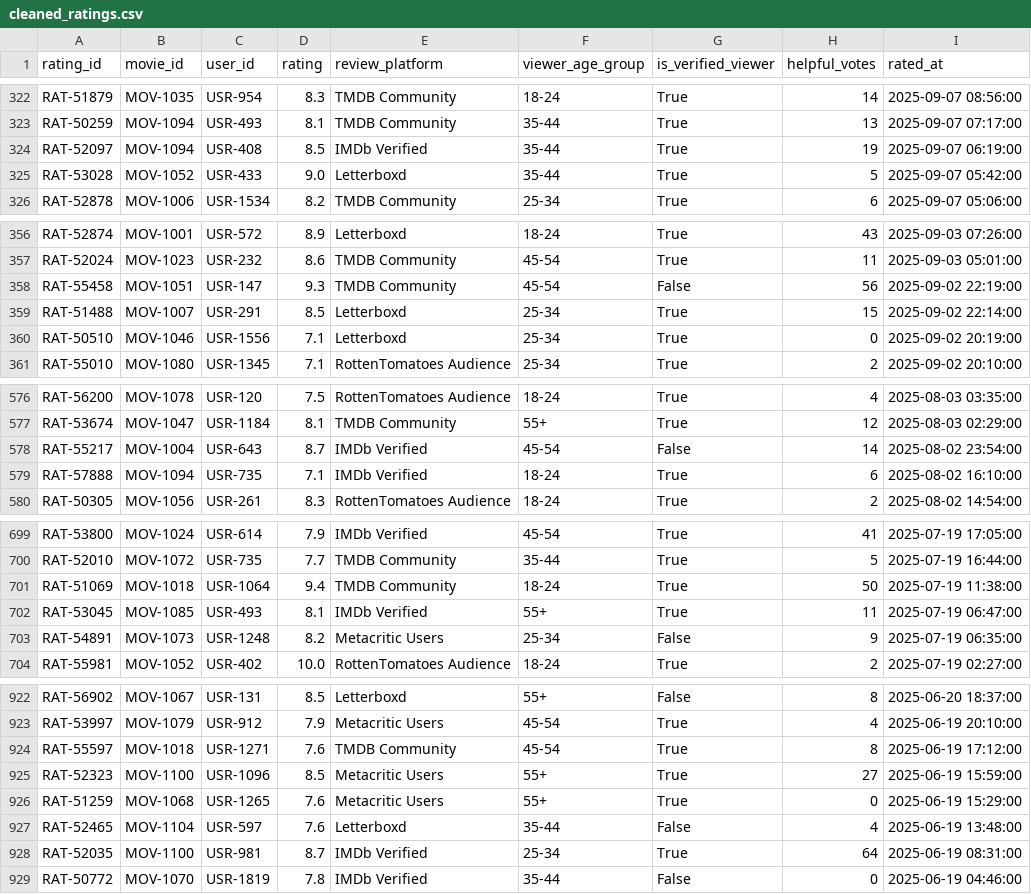
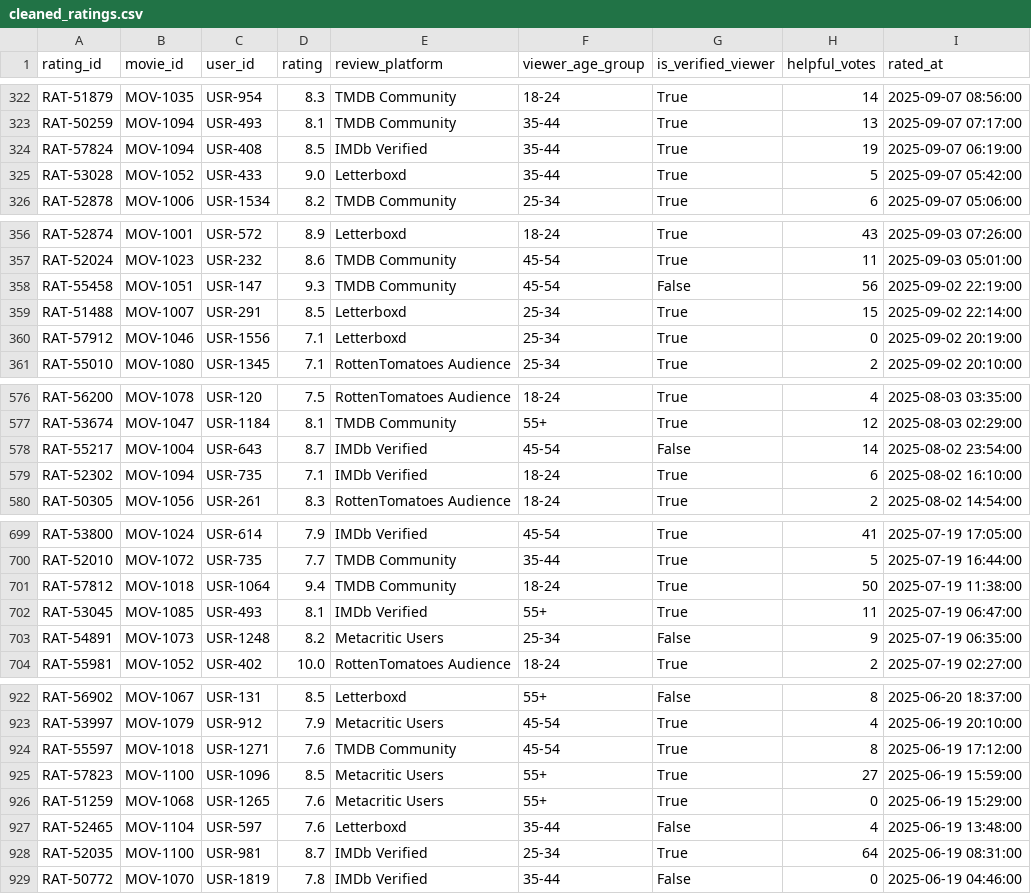
Before and after one commit to saurav526/Movie_Ratings_Data_Pipeline, a CSV file: data/processed/cleaned_ratings.csv, drawn as a sheet; only a part is shown, gaps mark what is left out; the diff covers the shown part only.

```diff
--- a/data/processed/cleaned_ratings.csv
+++ b/data/processed/cleaned_ratings.csv
@@ -323,3 +323,3 @@ RAT-51879,MOV-1035,USR-954,8.3,TMDB Community,18-24,True,14,2025-09-07 08:56:00
 RAT-50259,MOV-1094,USR-493,8.1,TMDB Community,35-44,True,13,2025-09-07 07:17:00
-RAT-52097,MOV-1094,USR-408,8.5,IMDb Verified,35-44,True,19,2025-09-07 06:19:00
+RAT-57824,MOV-1094,USR-408,8.5,IMDb Verified,35-44,True,19,2025-09-07 06:19:00
 RAT-53028,MOV-1052,USR-433,9.0,Letterboxd,35-44,True,5,2025-09-07 05:42:00
@@ -359,3 +359,3 @@ RAT-55458,MOV-1051,USR-147,9.3,TMDB Community,45-54,False,56,2025-09-02 22:19:00
 RAT-51488,MOV-1007,USR-291,8.5,Letterboxd,25-34,True,15,2025-09-02 22:14:00
-RAT-50510,MOV-1046,USR-1556,7.1,Letterboxd,25-34,True,0,2025-09-02 20:19:00
+RAT-57912,MOV-1046,USR-1556,7.1,Letterboxd,25-34,True,0,2025-09-02 20:19:00
 RAT-55010,MOV-1080,USR-1345,7.1,RottenTomatoes Audience,25-34,True,2,2025-09-02 20:10:00
@@ -578,3 +578,3 @@ RAT-53674,MOV-1047,USR-1184,8.1,TMDB Community,55+,True,12,2025-08-03 02:29:00
 RAT-55217,MOV-1004,USR-643,8.7,IMDb Verified,45-54,False,14,2025-08-02 23:54:00
-RAT-57888,MOV-1094,USR-735,7.1,IMDb Verified,18-24,True,6,2025-08-02 16:10:00
+RAT-52302,MOV-1094,USR-735,7.1,IMDb Verified,18-24,True,6,2025-08-02 16:10:00
 RAT-50305,MOV-1056,USR-261,8.3,RottenTomatoes Audience,18-24,True,2,2025-08-02 14:54:00
@@ -700,3 +700,3 @@ RAT-53800,MOV-1024,USR-614,7.9,IMDb Verified,45-54,True,41,2025-07-19 17:05:00
 RAT-52010,MOV-1072,USR-735,7.7,TMDB Community,35-44,True,5,2025-07-19 16:44:00
-RAT-51069,MOV-1018,USR-1064,9.4,TMDB Community,18-24,True,50,2025-07-19 11:38:00
+RAT-57812,MOV-1018,USR-1064,9.4,TMDB Community,18-24,True,50,2025-07-19 11:38:00
 RAT-53045,MOV-1085,USR-493,8.1,IMDb Verified,55+,True,11,2025-07-19 06:47:00
@@ -924,3 +924,3 @@ RAT-53997,MOV-1079,USR-912,7.9,Metacritic Users,45-54,True,4,2025-06-19 20:10:00
 RAT-55597,MOV-1018,USR-1271,7.6,TMDB Community,45-54,True,8,2025-06-19 17:12:00
-RAT-52323,MOV-1100,USR-1096,8.5,Metacritic Users,55+,True,27,2025-06-19 15:59:00
+RAT-57823,MOV-1100,USR-1096,8.5,Metacritic Users,55+,True,27,2025-06-19 15:59:00
 RAT-51259,MOV-1068,USR-1265,7.6,Metacritic Users,55+,True,0,2025-06-19 15:29:00
```
Also changed, not shown: 6 moved rows and 66 edited cells elsewhere in this file, 7 other files.
